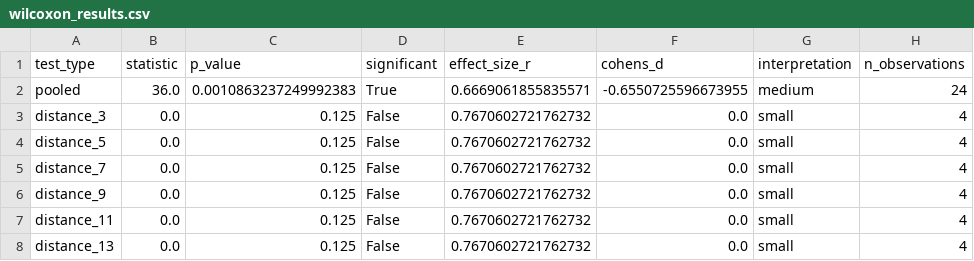
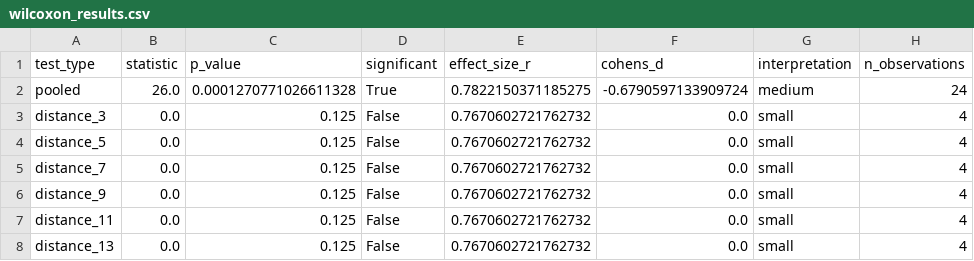
Before and after one commit to billxby/quantum-error-correction, a CSV file: code/results/nn_vs_gnn_comparison/plots/final/wilcoxon_results.csv, drawn as a sheet.

```diff
--- a/code/results/nn_vs_gnn_comparison/plots/final/wilcoxon_results.csv
+++ b/code/results/nn_vs_gnn_comparison/plots/final/wilcoxon_results.csv
@@ -1,3 +1,3 @@
 test_type,statistic,p_value,significant,effect_size_r,cohens_d,interpretation,n_observations
-pooled,36.0,0.0010863237249992383,True,0.6669061855835571,-0.6550725596673955,medium,24
+pooled,26.0,0.0001270771026611328,True,0.7822150371185275,-0.6790597133909724,medium,24
 distance_3,0.0,0.125,False,0.7670602721762732,0.0,small,4
```
Also changed, not shown: code/results/nn_vs_gnn_comparison/plots/final/final_accuracies.csv, code/results/nn_vs_gnn_comparison/plots/final/inference_speeds.csv, 18 other files.
